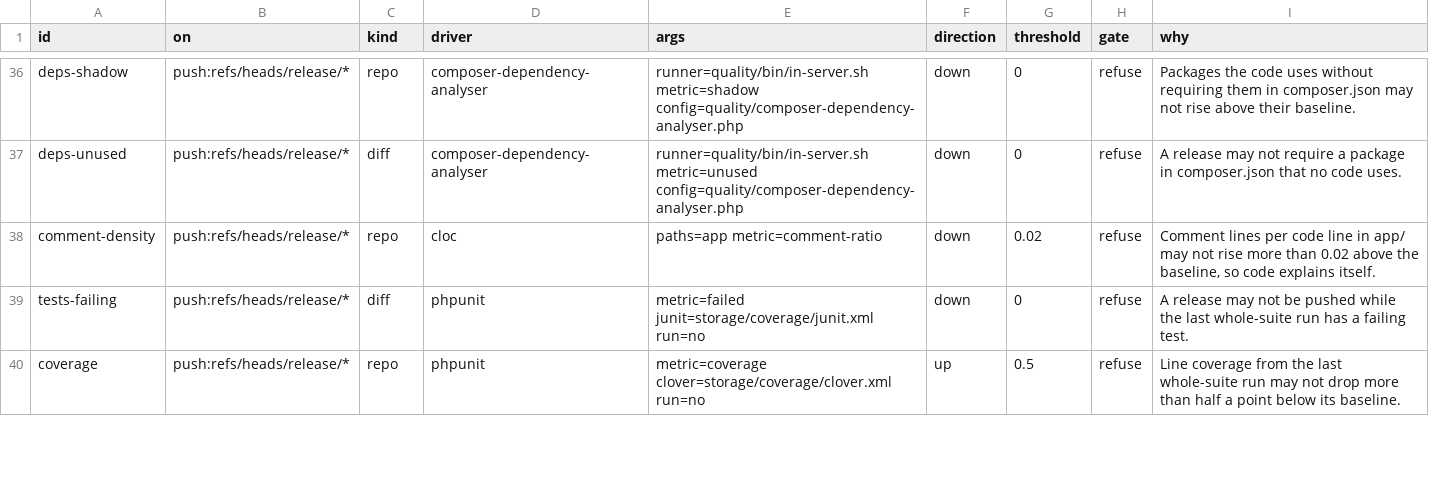
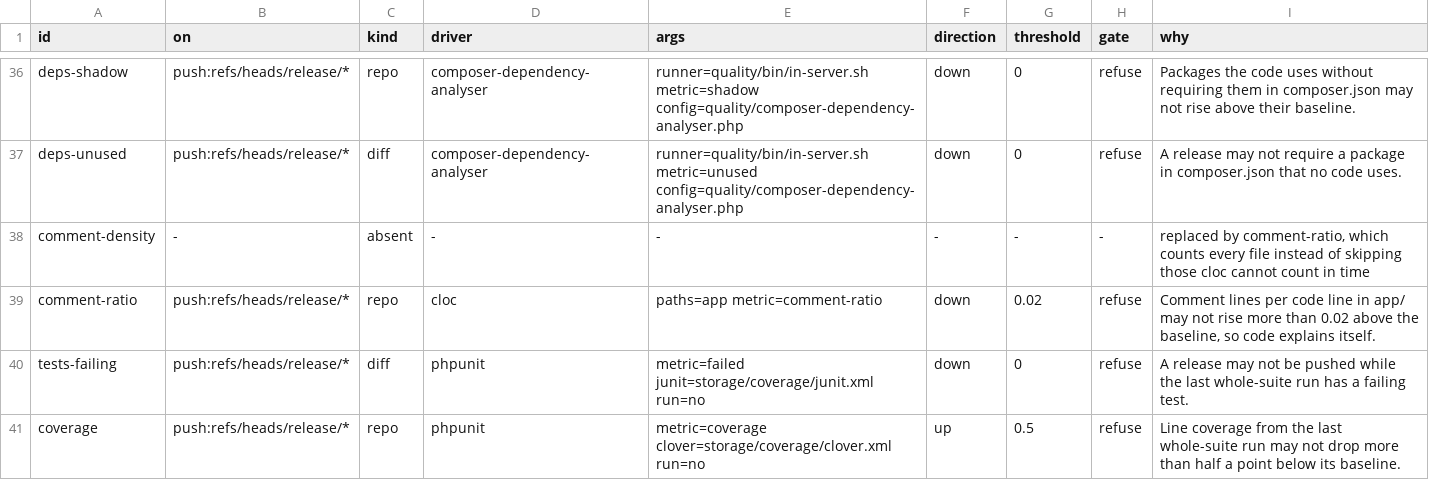
Before and after one commit to karoldabro/vault-quality-gates, a TSV file: migrations/recycling-api/checks.tsv, drawn as a sheet; only a part is shown, gaps mark what is left out.

```diff
--- a/migrations/recycling-api/checks.tsv
+++ b/migrations/recycling-api/checks.tsv
@@ -37,3 +37,4 @@ deps-shadow	push:refs/heads/release/*	repo	composer-dependency-analyser	runner=q
 deps-unused	push:refs/heads/release/*	diff	composer-dependency-analyser	runner=quality/bin/in-server.sh metric=unused config=quality/composer-dependency-analyser.php	down	0	refuse	A release may not require a package in composer.json that no code uses.
-comment-density	push:refs/heads/release/*	repo	cloc	paths=app metric=comment-ratio	down	0.02	refuse	Comment lines per code line in app/ may not rise more than 0.02 above the baseline, so code explains itself.
+comment-density	-	absent	-	-	-	-	-	replaced by comment-ratio, which counts every file instead of skipping those cloc cannot count in time
+comment-ratio	push:refs/heads/release/*	repo	cloc	paths=app metric=comment-ratio	down	0.02	refuse	Comment lines per code line in app/ may not rise more than 0.02 above the baseline, so code explains itself.
 tests-failing	push:refs/heads/release/*	diff	phpunit	metric=failed junit=storage/coverage/junit.xml run=no	down	0	refuse	A release may not be pushed while the last whole-suite run has a failing test.
```
Also changed, not shown: migrations/recycling-api/parity.tsv, 4 other files.
